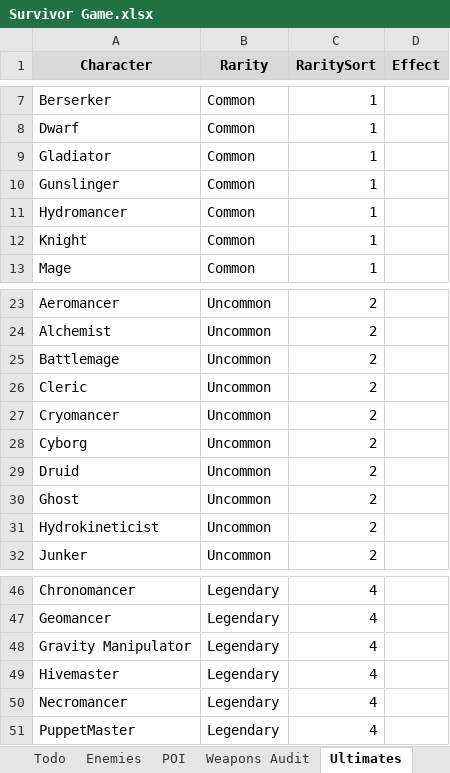
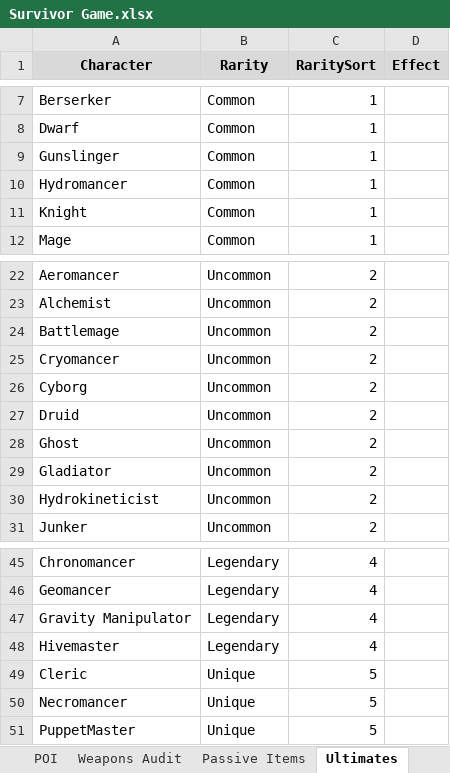
Before and after one commit to RavensStats/SurvivorsLikeGame, an Excel workbook: Survivor Game.xlsx, sheet Ultimates, drawn as a sheet; only a part is shown, gaps mark what is left out; values as stored, in another font and other column widths than the file's, no borders; removed rows and columns are numbered as before the commit, all else as after; the diff names each change by its address in the sheet, - before the commit and + after, or states it on an @@ line.

```diff
--- a/Survivor Game.xlsx (sheet Ultimates)
+++ b/Survivor Game.xlsx (sheet Ultimates)
+sheet tab: Passive Items
-row 9: Gladiator | Common | 1
-row 26: Cleric | Uncommon | 2
+row 29: Gladiator | Uncommon | 2
+row 49: Cleric | Unique | 5
-B50:B51 (Rarity): Legendary
+B50:B51 (Rarity): Unique
-C50:C51 (RaritySort): 4
+C50:C51 (RaritySort): 5
```
Also changed, not shown: sheet Ideas, sheet Weapons Audit, other sheet tabs, formulas that keep their value, 7 other files.
